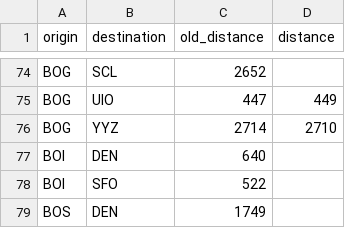
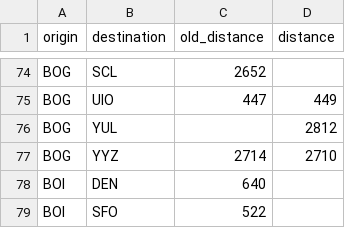
Before and after one commit to cowtool-llc/ac-sqd, a CSV file: src/main/resources/aeroplan_distances.csv, drawn as a sheet; only a part is shown, gaps mark what is left out; the shorter side is filled out with more unchanged rows.

Commit message:
YUL-BOG is 2812

```diff
--- a/src/main/resources/aeroplan_distances.csv
+++ b/src/main/resources/aeroplan_distances.csv
@@ -75,2 +75,3 @@ BOG,SCL,2652,
 BOG,UIO,447,449
+BOG,YUL,,2812
 BOG,YYZ,2714,2710
```
